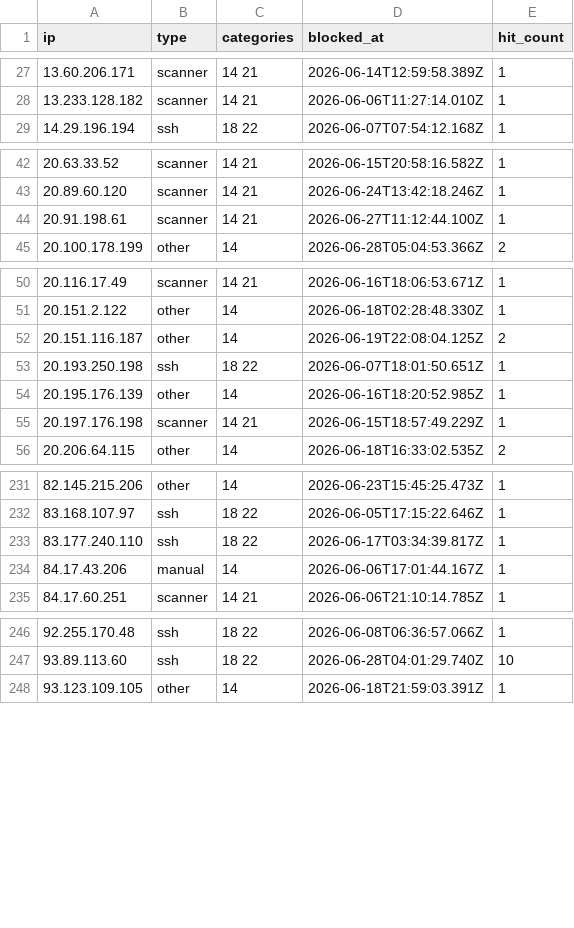
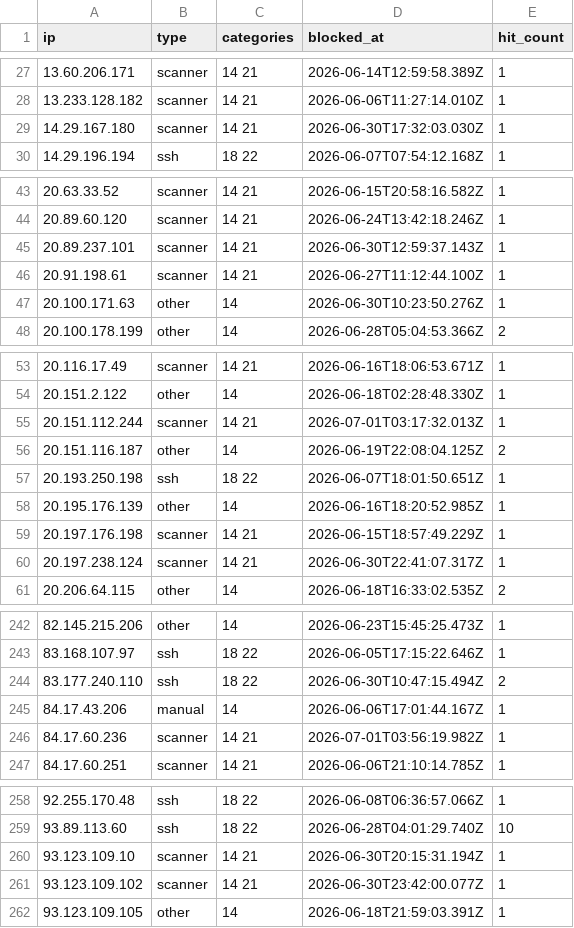
Before and after one commit to zenmorro/Scanner-List, a CSV file: blocklist.csv, drawn as a sheet; only a part is shown, gaps mark what is left out; the diff covers the shown part only.

Commit message:
Update blocklist 2026-07-01T04:00:01Z

```diff
--- a/blocklist.csv
+++ b/blocklist.csv
@@ -28,2 +28,3 @@ ip,type,categories,blocked_at,hit_count
 13.233.128.182,scanner,14 21,2026-06-06T11:27:14.010Z,1
+14.29.167.180,scanner,14 21,2026-06-30T17:32:03.030Z,1
 14.29.196.194,ssh,18 22,2026-06-07T07:54:12.168Z,1
@@ -43,3 +44,5 @@ ip,type,categories,blocked_at,hit_count
 20.89.60.120,scanner,14 21,2026-06-24T13:42:18.246Z,1
+20.89.237.101,scanner,14 21,2026-06-30T12:59:37.143Z,1
 20.91.198.61,scanner,14 21,2026-06-27T11:12:44.100Z,1
+20.100.171.63,other,14,2026-06-30T10:23:50.276Z,1
 20.100.178.199,other,14,2026-06-28T05:04:53.366Z,2
@@ -51,2 +54,3 @@ ip,type,categories,blocked_at,hit_count
 20.151.2.122,other,14,2026-06-18T02:28:48.330Z,1
+20.151.112.244,scanner,14 21,2026-07-01T03:17:32.013Z,1
 20.151.116.187,other,14,2026-06-19T22:08:04.125Z,2
@@ -55,2 +59,3 @@ ip,type,categories,blocked_at,hit_count
 20.197.176.198,scanner,14 21,2026-06-15T18:57:49.229Z,1
+20.197.238.124,scanner,14 21,2026-06-30T22:41:07.317Z,1
 20.206.64.115,other,14,2026-06-18T16:33:02.535Z,2
@@ -232,4 +243,5 @@ ip,type,categories,blocked_at,hit_count
 83.168.107.97,ssh,18 22,2026-06-05T17:15:22.646Z,1
-83.177.240.110,ssh,18 22,2026-06-17T03:34:39.817Z,1
+83.177.240.110,ssh,18 22,2026-06-30T10:47:15.494Z,2
 84.17.43.206,manual,14,2026-06-06T17:01:44.167Z,1
+84.17.60.236,scanner,14 21,2026-07-01T03:56:19.982Z,1
 84.17.60.251,scanner,14 21,2026-06-06T21:10:14.785Z,1
@@ -247,2 +259,4 @@ ip,type,categories,blocked_at,hit_count
 93.89.113.60,ssh,18 22,2026-06-28T04:01:29.740Z,10
+93.123.109.10,scanner,14 21,2026-06-30T20:15:31.194Z,1
+93.123.109.102,scanner,14 21,2026-06-30T23:42:00.077Z,1
 93.123.109.105,other,14,2026-06-18T21:59:03.391Z,1
```
Also changed, not shown: 14 added rows and 2 edited cells elsewhere in this file, 2 other files.
